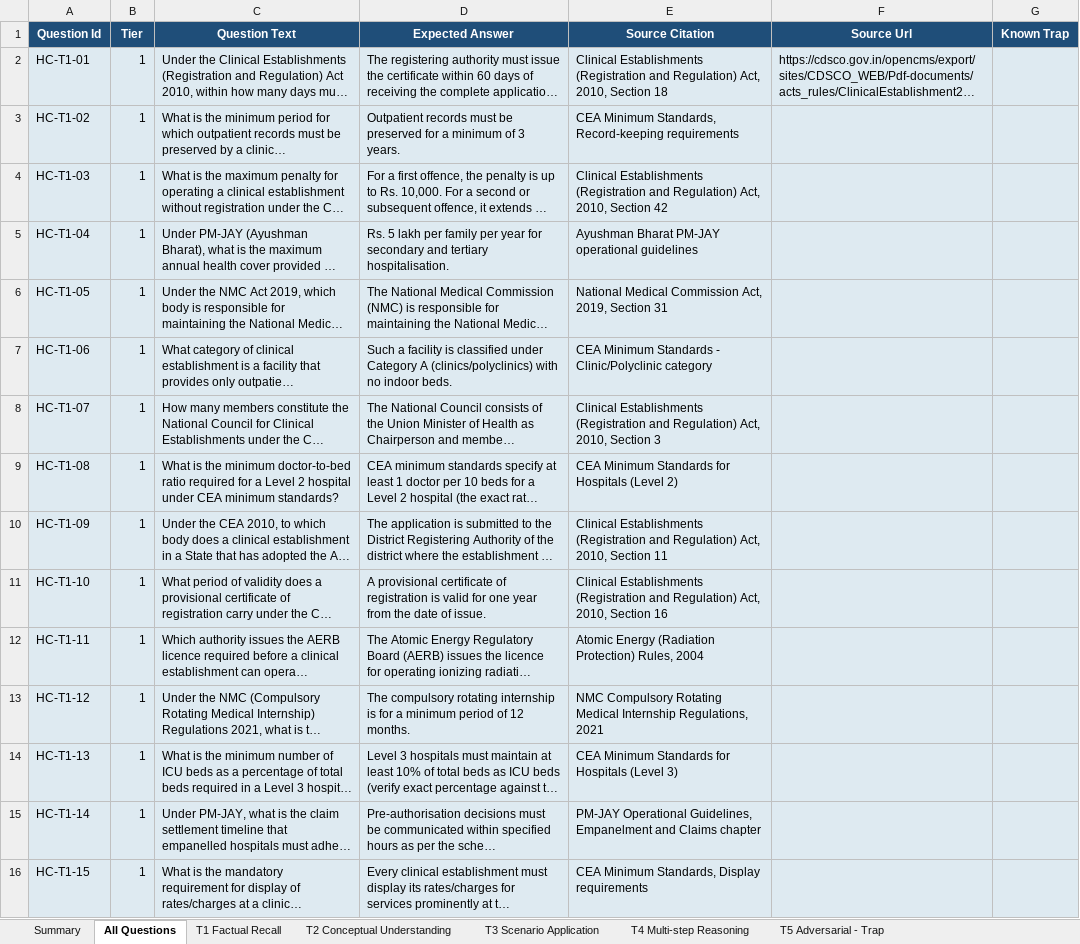
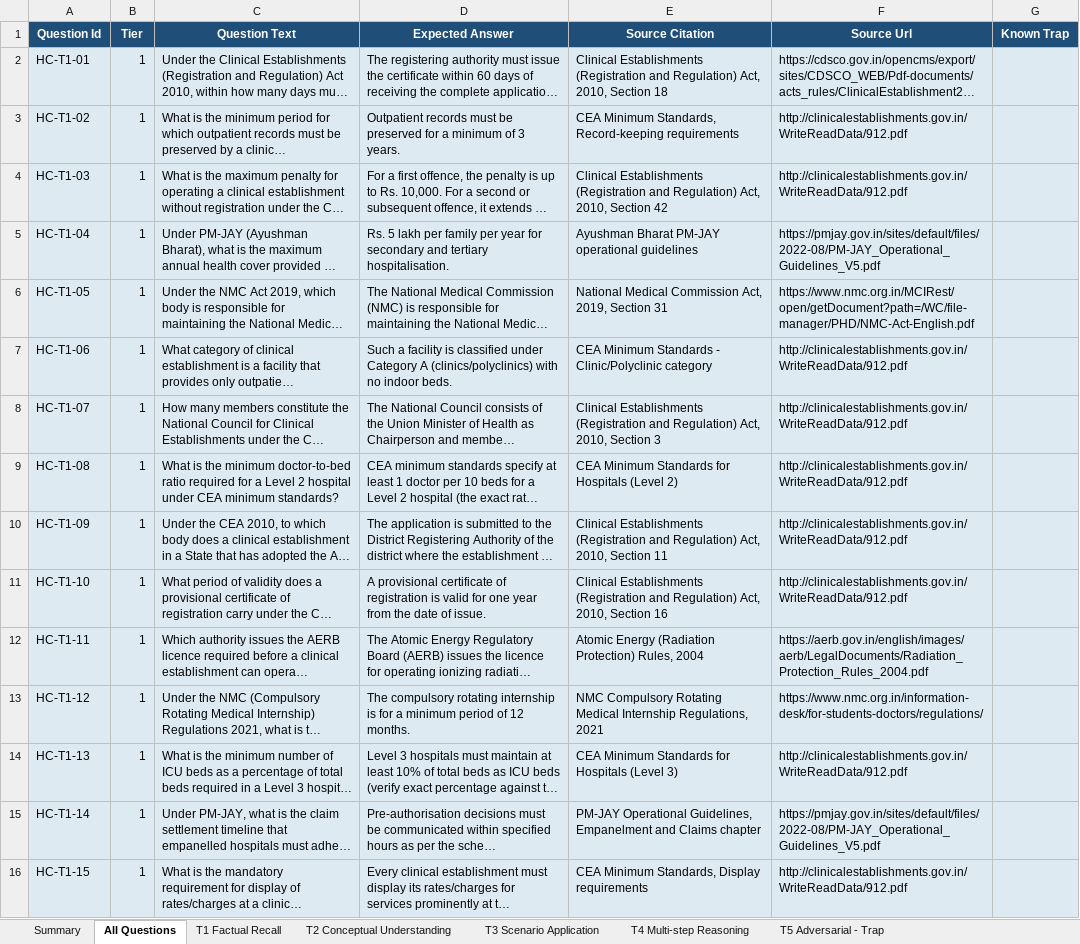
Before and after one commit to safimohd/CCS_RAG_Compliance_Assistant, an Excel workbook: 05_App/benchmark/healthcare_benchmark.xlsx, sheet All Questions, drawn as a sheet; only a part is shown; long unchanged cells end in …; values as stored, in another font and other column widths than the file's, no borders; the diff covers the shown part only; the diff names each change by its address in the sheet, - before the commit and + after, or states it on an @@ line.

```diff
--- a/05_App/benchmark/healthcare_benchmark.xlsx (sheet All Questions)
+++ b/05_App/benchmark/healthcare_benchmark.xlsx (sheet All Questions)
-F3:F4 (Source Url): (empty)
+F3:F4 (Source Url): http://clinicalestablishments.gov.in/WriteReadData/912.pdf
-F5 (Source Url): (empty)
+F5 (Source Url): https://pmjay.gov.in/sites/default/files/2022-08/PM-JAY_Operational_Guidelines_V5.pdf
-F6 (Source Url): (empty)
+F6 (Source Url): https://www.nmc.org.in/MCIRest/open/getDocument?path=/WC/file-manager/PHD/NMC-Act-English.pdf
-F7:F11 (Source Url): (empty)
+F7:F11 (Source Url): http://clinicalestablishments.gov.in/WriteReadData/912.pdf
-F12 (Source Url): (empty)
+F12 (Source Url): https://aerb.gov.in/english/images/aerb/LegalDocuments/Radiation_Protection_Rules_2004.pdf
-F13 (Source Url): (empty)
+F13 (Source Url): https://www.nmc.org.in/information-desk/for-students-doctors/regulations/
-F14 (Source Url): (empty)
+F14 (Source Url): http://clinicalestablishments.gov.in/WriteReadData/912.pdf
-F15 (Source Url): (empty)
+F15 (Source Url): https://pmjay.gov.in/sites/default/files/2022-08/PM-JAY_Operational_Guidelines_V5.pdf
-F16 (Source Url): (empty)
+F16 (Source Url): http://clinicalestablishments.gov.in/WriteReadData/912.pdf
```
Also changed, not shown: 85 edited cells elsewhere in this sheet, sheet T2 Conceptual Understanding, sheet T3 Scenario Application, sheet T5 Adversarial - Trap, sheet T4 Multi-step Reasoning, sheet T1 Factual Recall, 05_App/benchmark/rera_benchmark.xlsx, 2 other files.
